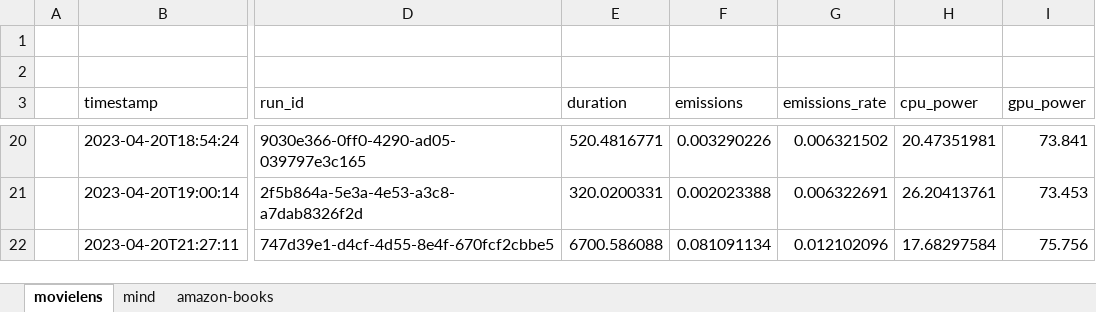
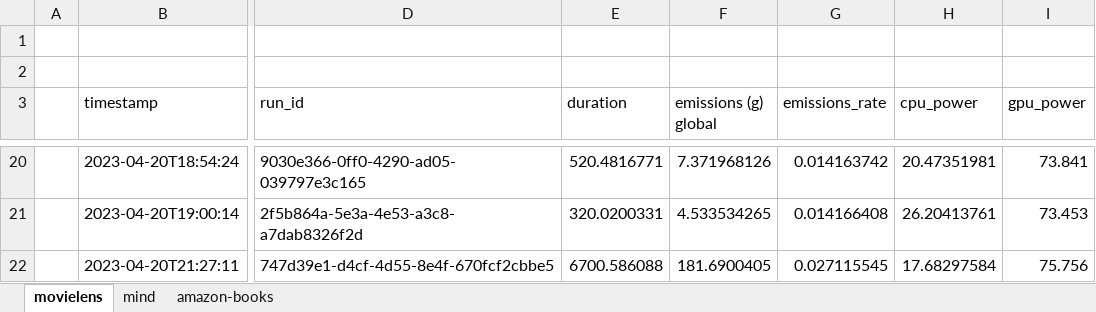
Before and after one commit to giuspillo/CarbonRecommenderRecSys23, an Excel workbook: results.xlsx, sheet movielens, drawn as a sheet; only a part is shown, gaps mark what is left out; values as stored, in another font and other column widths than the file's, no borders; the diff covers the shown part only; the diff names each change by its address in the sheet, - before the commit and + after, or states it on an @@ line.

```diff
--- a/results.xlsx (sheet movielens)
+++ b/results.xlsx (sheet movielens)
-F3: emissions
+F3: emissions (g) global
-F20 (emissions (g) global): 0.003290226
+F20 (emissions (g) global): 7.371968126
-G20 (emissions_rate): 0.006321502
+G20 (emissions_rate): 0.014163742
-F21 (emissions (g) global): 0.002023388
+F21 (emissions (g) global): 4.533534265
-G21 (emissions_rate): 0.006322691
+G21 (emissions_rate): 0.014166408
-F22 (emissions (g) global): 0.081091134
+F22 (emissions (g) global): 181.6900405
-G22 (emissions_rate): 0.012102096
+G22 (emissions_rate): 0.027115545
```
Also changed, not shown: 32 edited cells elsewhere in this sheet, sheet amazon-books, sheet mind, 1 other file.
